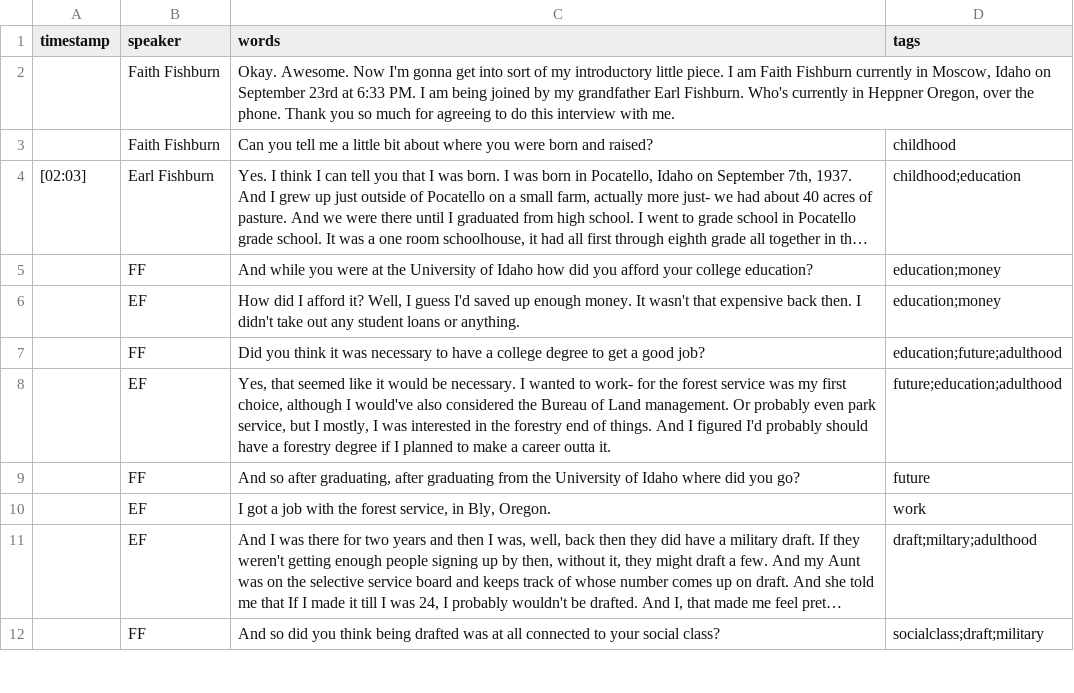
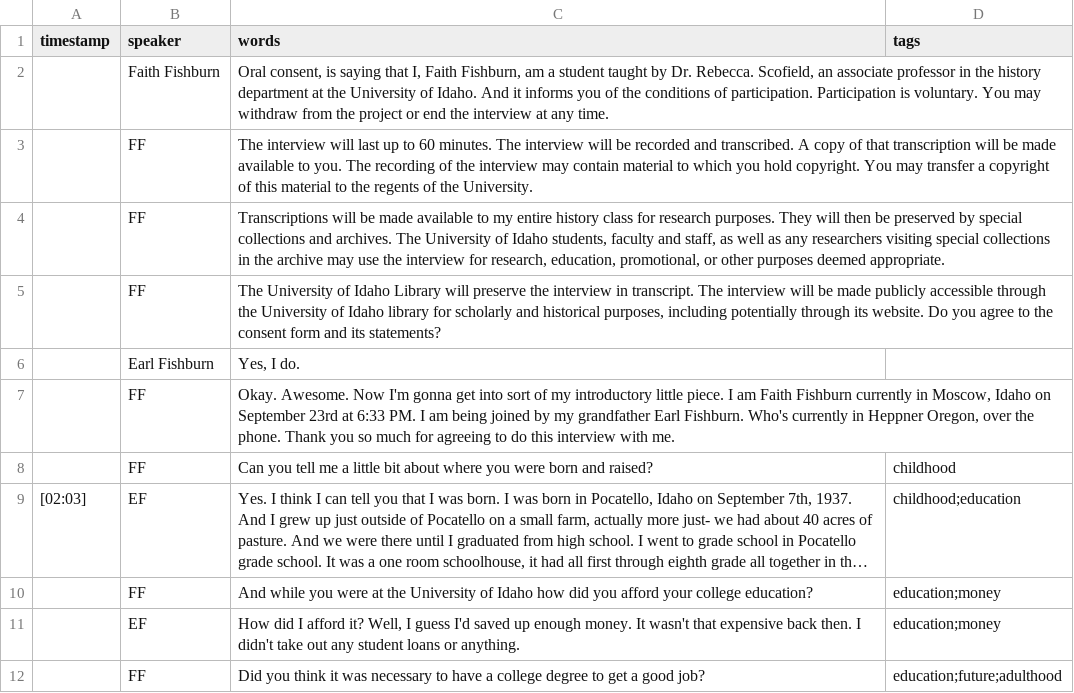
Before and after one commit to learn-static/hist-325, a CSV file: _data/transcripts/fishburn_earl.csv, drawn as a sheet; only a part is shown; the shorter side is filled out with more unchanged rows; long unchanged cells end in …; addresses are those after the commit; the diff names each change by its address in the sheet, - before the commit and + after, or states it on an @@ line.

Commit message:
Added Consent

```diff
--- a/_data/transcripts/fishburn_earl.csv
+++ b/_data/transcripts/fishburn_earl.csv
+row 2:  | Faith Fishburn | Oral consent, is saying that I, Faith Fishburn, am a student taught by Dr. Rebecca. Scofield, an associate professor in the history department at the University of Idaho. And it informs you of the conditions of participation. Participation is voluntary. You may withdraw from the project or end the interview at any time.
+row 3:  | FF | The interview will last up to 60 minutes. The interview will be recorded and transcribed. A copy of that transcription will be made available to you. The recording of the interview may contain material to which you hold copyright. You may transfer a copyright of this material to the regents of the University.
+row 4:  | FF | Transcriptions will be made available to my entire history class for research purposes. They will then be preserved by special collections and archives. The University of Idaho students, faculty and staff, as well as any researchers visiting special collections in the archive may use the interview for research, education, promotional, or other purposes deemed appropriate.
+row 5:  | FF | The University of Idaho Library will preserve the interview in transcript. The interview will be made publicly accessible through the University of Idaho library for scholarly and historical purposes, including potentially through its website. Do you agree to the consent form and its statements?
+row 6:  | Earl Fishburn | Yes, I do.
-B7:B8 (speaker): Faith Fishburn
+B7:B8 (speaker): FF
-B9 (speaker): Earl Fishburn
+B9 (speaker): EF
```
